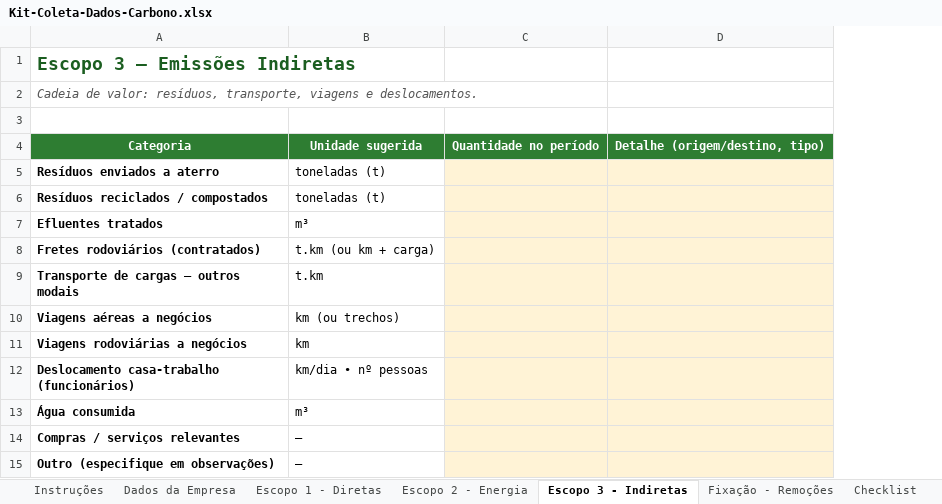
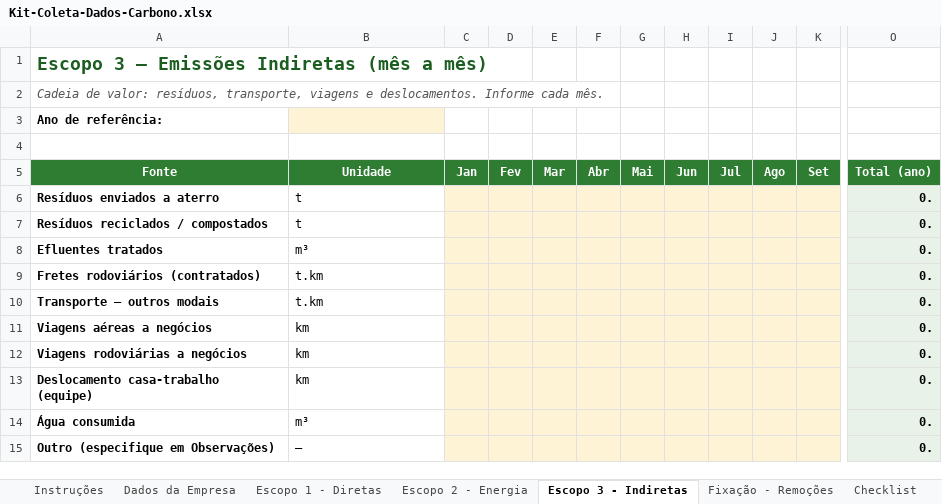
Before and after one commit to leonilson-kiyoshi/Carbona, an Excel workbook: Kit-Coleta-Dados-Carbono.xlsx, sheet Escopo 3 - Indiretas, drawn as a sheet; only a part is shown, gaps mark what is left out; values as stored, in another font and other column widths than the file's, no borders; removed rows and columns are numbered as before the commit, all else as after; rows hold the shown columns only; the diff covers the shown part only; the diff names each change by its address in the sheet, - before the commit and + after, or states it on an @@ line.

```diff
--- a/Kit-Coleta-Dados-Carbono.xlsx (sheet Escopo 3 - Indiretas)
+++ b/Kit-Coleta-Dados-Carbono.xlsx (sheet Escopo 3 - Indiretas)
-column C, empty
-column D, empty
+column C, empty
+column D, empty
+column E, empty
+column F, empty
+column G, empty
+column H, empty
+column I, empty
+column J, empty
+column K, empty
+column O, rows 6-12: all 0.; rows 14-15: 0. | 0.
-A1: Escopo 3 — Emissões Indiretas
+A1: Escopo 3 — Emissões Indiretas (mês a mês)
-A2: …e deslocamentos.
+A2: …e deslocamentos. Informe cada mês.
+row 3: Ano de referência:
-row 4: Categoria | Unidade sugerida | Quantidade no período | Detalhe (origem/destino, tipo)
+row 5: Fonte | Unidade | Jan | Fev | Mar | Abr | Mai | Jun | Jul | Ago | Set | Total (ano)
-B6:B7: toneladas (t)
+B6:B7: t
-B9: t.km (ou km + carga)
+B9: t.km
-A10: Transporte de cargas — outros modais
+A10: Transporte — outros modais
-B11: km (ou trechos)
+B11: km
-row 12: Deslocamento casa-trabalho (funcionários) | km/dia • nº pessoas
+row 13: Deslocamento casa-trabalho (equipe) | km |  |  |  |  |  |  |  |  |  | 0.
-row 14: Compras / serviços relevantes | —
-A15: Outro (especifique em observações)
+A15: Outro (especifique em Observações)
```
Also changed, not shown: 3 added columns elsewhere in this sheet, sheet Escopo 1 - Diretas, sheet Escopo 2 - Energia, sheet Instruções, sheet Fixação - Remoções, sheet Dados da Empresa, sheet Checklist, 2 other files.
